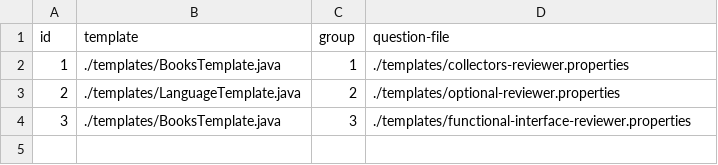
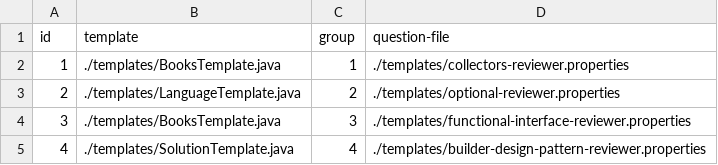
Before and after one commit to jpllanes89/software-engineer-reviewer, a CSV file: mappings/template-mapping.csv, drawn as a sheet.

Commit message:
adding quesiton for builder design pattern

```diff
--- a/mappings/template-mapping.csv
+++ b/mappings/template-mapping.csv
@@ -4 +4,2 @@ id,template,group,question-file
 3,./templates/BooksTemplate.java,3,./templates/functional-interface-reviewer.properties
+4,./templates/SolutionTemplate.java,4,./templates/builder-design-pattern-reviewer.properties
```
Also changed, not shown: 5 other files.
